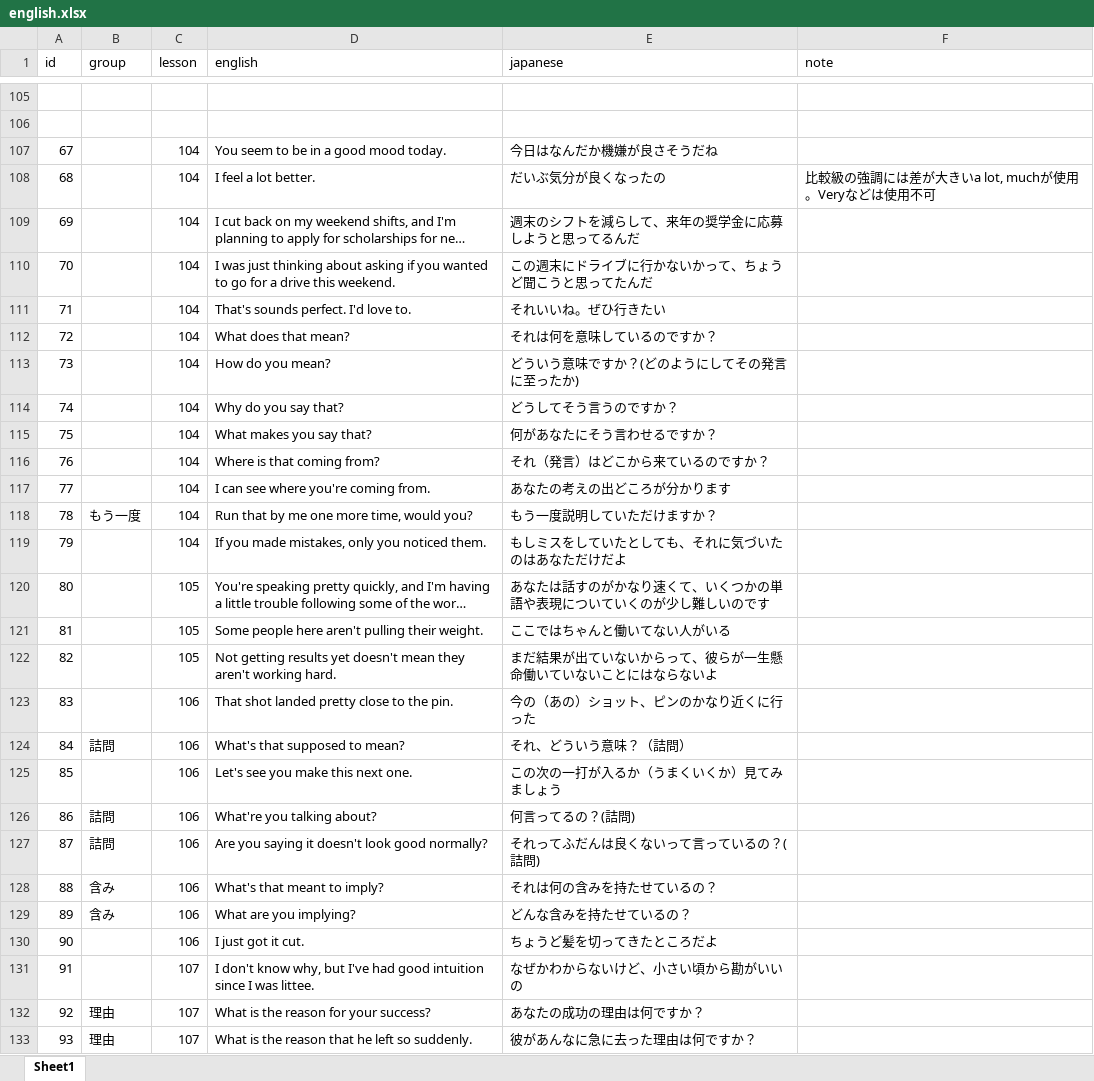
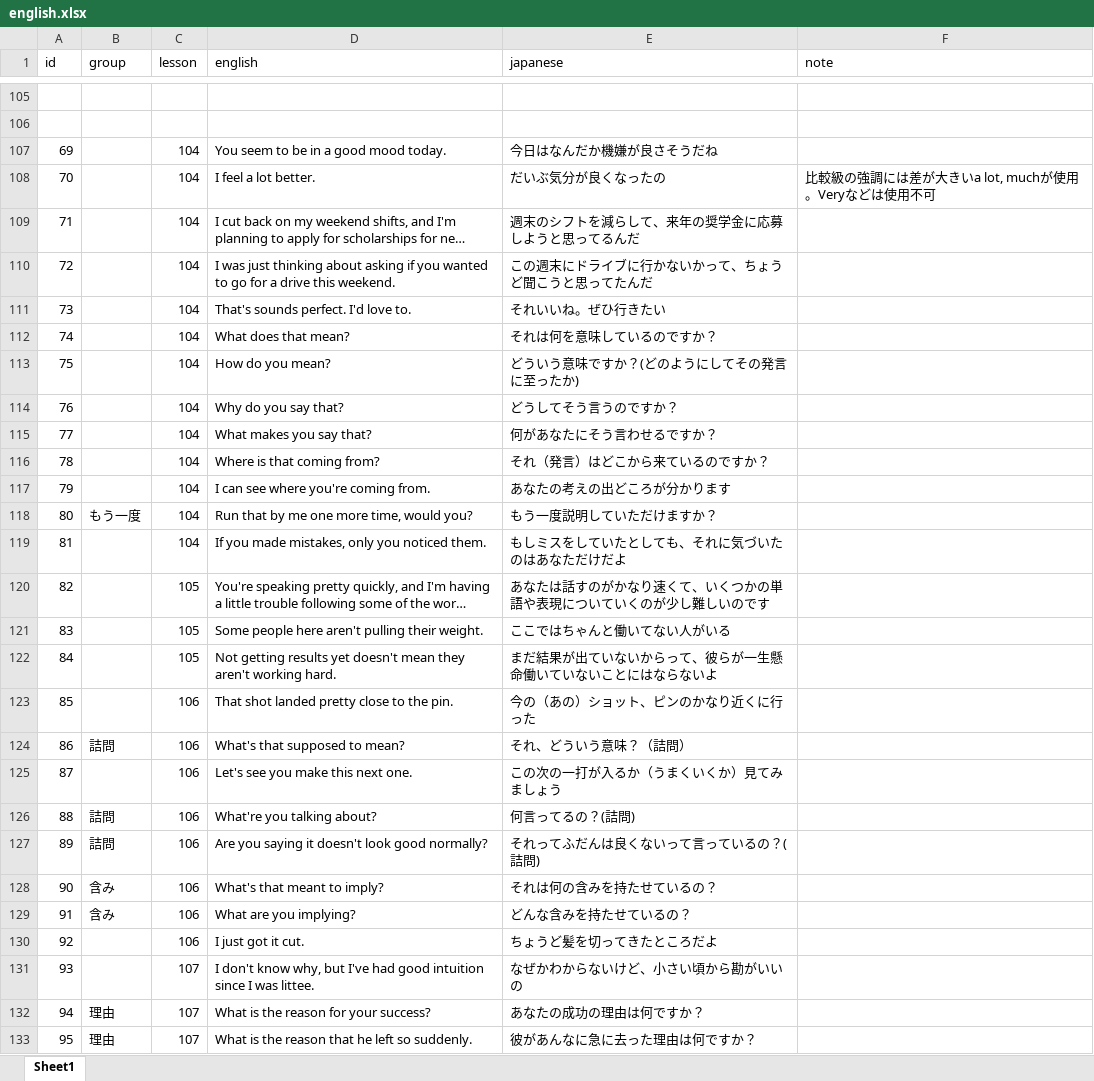
Before and after one commit to ryooo246-art/english-speaking, an Excel workbook: english.xlsx, sheet Sheet1, drawn as a sheet; only a part is shown, gaps mark what is left out; long unchanged cells end in …; values as stored, in another font and other column widths than the file's, no borders; the diff covers the shown part only; the diff names each change by its address in the sheet, - before the commit and + after, or states it on an @@ line.

Commit message:
Add files via upload

```diff
--- a/english.xlsx (sheet Sheet1)
+++ b/english.xlsx (sheet Sheet1)
-A107 (id): 67
+A107 (id): 69
-A108 (id): 68
+A108 (id): 70
-A109 (id): 69
+A109 (id): 71
-A110 (id): 70
+A110 (id): 72
-A111 (id): 71
+A111 (id): 73
-A112 (id): 72
+A112 (id): 74
-A113 (id): 73
+A113 (id): 75
-A114 (id): 74
+A114 (id): 76
-A115 (id): 75
+A115 (id): 77
-A116 (id): 76
+A116 (id): 78
-A117 (id): 77
+A117 (id): 79
-A118 (id): 78
+A118 (id): 80
-A119 (id): 79
+A119 (id): 81
-A120 (id): 80
+A120 (id): 82
-A121 (id): 81
+A121 (id): 83
-A122 (id): 82
+A122 (id): 84
-A123 (id): 83
+A123 (id): 85
-A124 (id): 84
+A124 (id): 86
-A125 (id): 85
+A125 (id): 87
-A126 (id): 86
+A126 (id): 88
-A127 (id): 87
+A127 (id): 89
-A128 (id): 88
+A128 (id): 90
-A129 (id): 89
+A129 (id): 91
-A130 (id): 90
+A130 (id): 92
-A131 (id): 91
+A131 (id): 93
-A132 (id): 92
+A132 (id): 94
-A133 (id): 93
+A133 (id): 95
```
Also changed, not shown: 95 edited cells elsewhere in this sheet.
